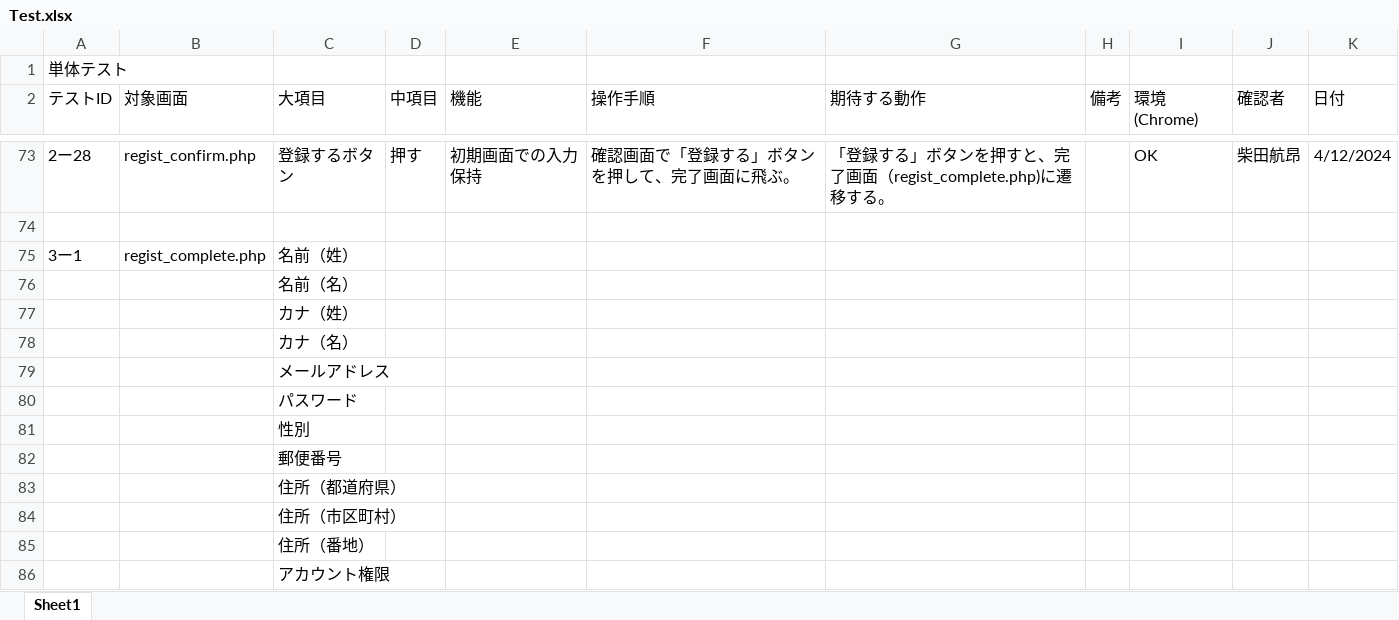
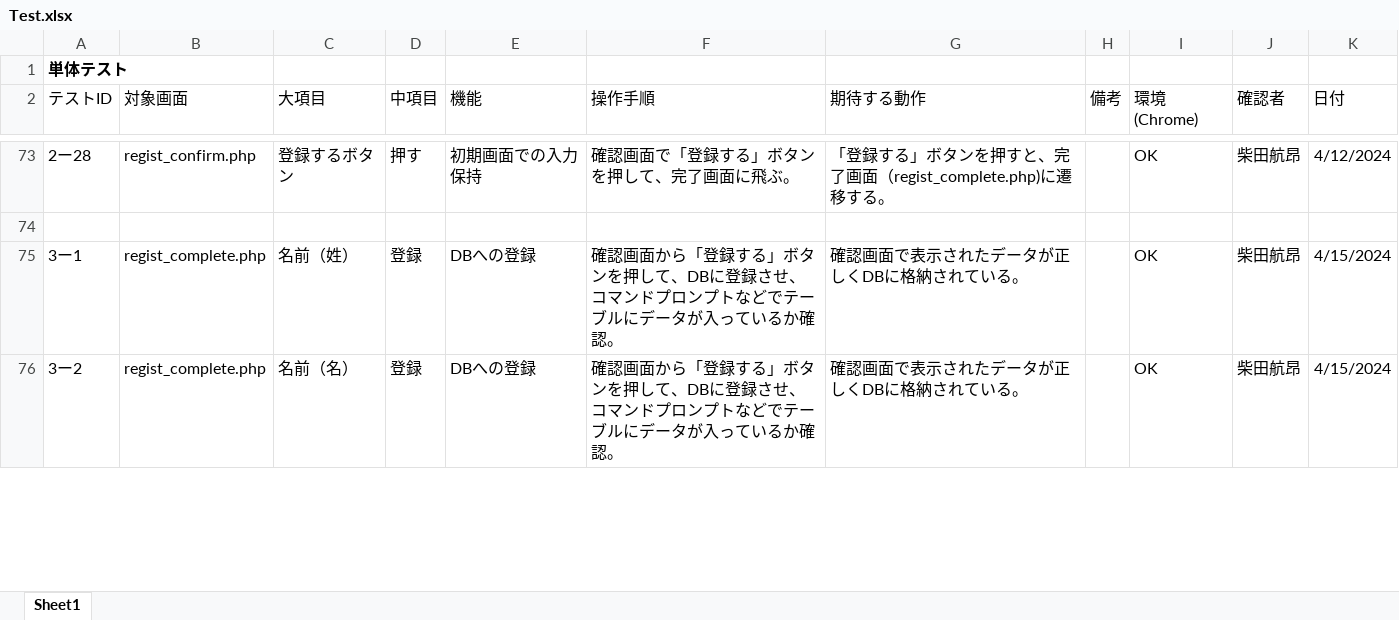
Before and after one commit to ssskkk17/Tests_for_registration, an Excel workbook: Test.xlsx, sheet Sheet1, drawn as a sheet; only a part is shown, gaps mark what is left out; values as stored, in another font and other column widths than the file's, no borders; removed rows and columns are numbered as before the commit, all else as after; the diff covers the shown part only; the diff names each change by its address in the sheet, - before the commit and + after, or states it on an @@ line.

Commit message:
mono

```diff
--- a/Test.xlsx (sheet Sheet1)
+++ b/Test.xlsx (sheet Sheet1)
-A1 bold: off
+A1 bold: on
-D75 (中項目): (empty)
+D75 (中項目): 登録
-E75 (機能): (empty)
+E75 (機能): DBへの登録
-F75 (操作手順): (empty)
+F75 (操作手順): 確認画面から「登録する」ボタンを押して、DBに登録させ、コマンドプロンプトなどでテーブルにデータが入っているか確認。
-G75 (期待する動作): (empty)
+G75 (期待する動作): 確認画面で表示されたデータが正しくDBに格納されている。
-I75 (環境(Chrome)): (empty)
+I75 (環境(Chrome)): OK
-J75 (確認者): (empty)
+J75 (確認者): 柴田航昂
-K75 (日付): (empty)
+K75 (日付): 4/15/2024
-row 76:  |  | 名前（名）
-row 77:  |  | カナ（姓）
-row 78:  |  | カナ（名）
-row 79:  |  | メールアドレス
-row 80:  |  | パスワード
-row 81:  |  | 性別
-row 82:  |  | 郵便番号
-row 83:  |  | 住所（都道府県）
-row 84:  |  | 住所（市区町村）
-row 85:  |  | 住所（番地）
-row 86:  |  | アカウント権限
+row 76: 3ー2 | regist_complete.php | 名前（名） | 登録 | DBへの登録 | 確認画面から「登録する」ボタンを押して、DBに登録させ、コマンドプロンプトなどでテーブルにデータが入っているか確認。 | 確認画面で表示されたデータが正しくDBに格納されている。 |  | OK | 柴田航昂 | 4/15/2024
```
Also changed, not shown: 12 added rows, 1 edited cell and cell formats elsewhere in this sheet.
